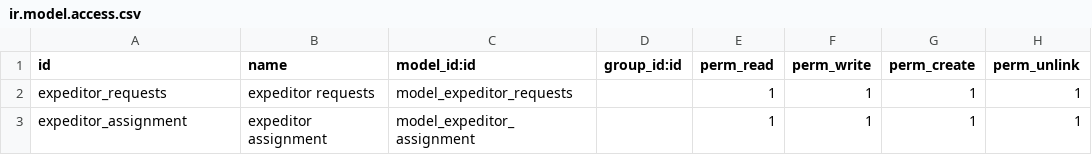
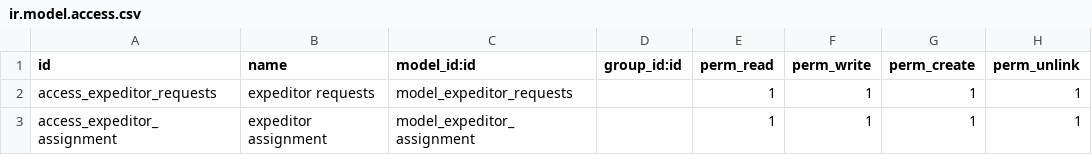
Before and after one commit to ERPGO/mrtum, a CSV file: expeditor_management/security/ir.model.access.csv, drawn as a sheet.

```diff
--- a/expeditor_management/security/ir.model.access.csv
+++ b/expeditor_management/security/ir.model.access.csv
@@ -1,3 +1,3 @@
 id,name,model_id:id,group_id:id,perm_read,perm_write,perm_create,perm_unlink
-expeditor_requests,expeditor requests,model_expeditor_requests,,1,1,1,1
-expeditor_assignment,expeditor assignment,model_expeditor_assignment,,1,1,1,1
+access_expeditor_requests,expeditor requests,model_expeditor_requests,,1,1,1,1
+access_expeditor_assignment,expeditor assignment,model_expeditor_assignment,,1,1,1,1
```
Also changed, not shown: 1 other file.
